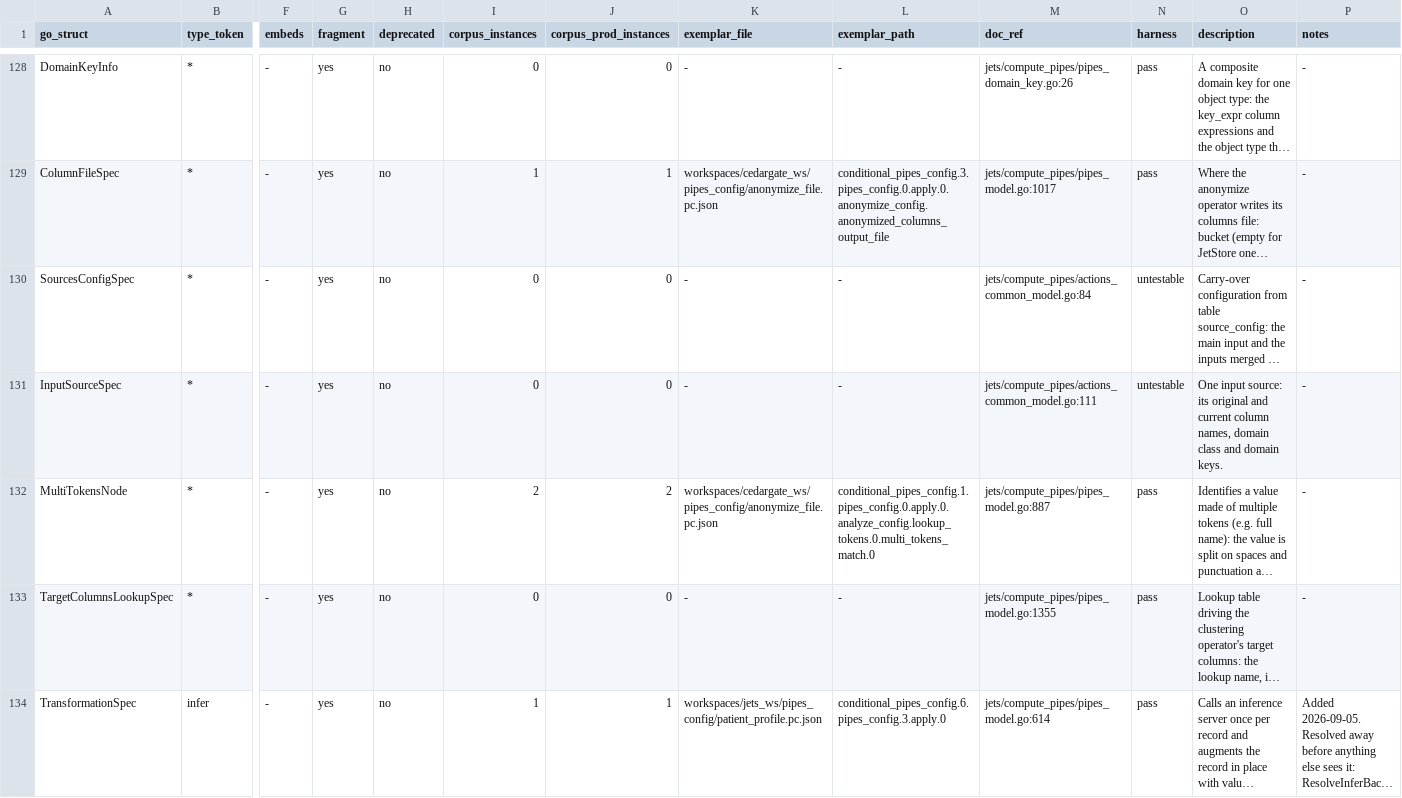
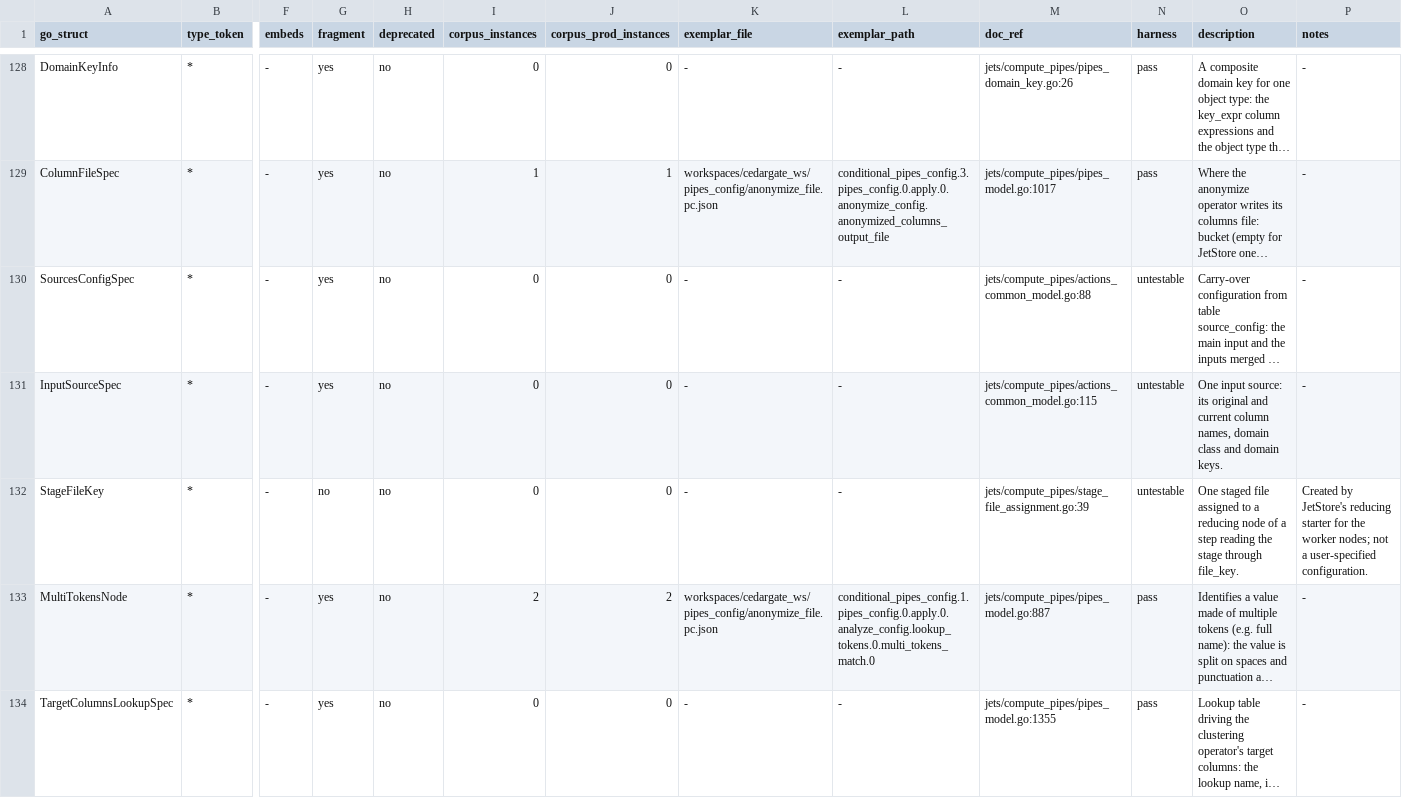
Before and after one commit to artisoft-io/jetstore, a CSV file: tools/cpipes_contract/matrix/types.csv, drawn as a sheet; only a part is shown, gaps mark what is left out; the shorter side is filled out with more unchanged rows; long unchanged cells end in …; rows hold the shown columns only; the diff names each change by its address in the sheet, - before the commit and + after, or states it on an @@ line.

```diff
--- a/tools/cpipes_contract/matrix/types.csv
+++ b/tools/cpipes_contract/matrix/types.csv
-M130 (doc_ref): jets/compute_pipes/actions_common_model.go:84
+M130 (doc_ref): jets/compute_pipes/actions_common_model.go:88
-M131 (doc_ref): jets/compute_pipes/actions_common_model.go:111
+M131 (doc_ref): jets/compute_pipes/actions_common_model.go:115
+row 132: StageFileKey | * | - | no | no | 0 | 0 | - | - | jets/compute_pipes/stage_file_assignment.go:39 | untestable | One staged file assigned to a reducing node of a step reading the stage through file_key. | Created by JetStore's reducing starter for the worker nodes; not a user-specified configuration.
```
Also changed, not shown: tools/cpipes_contract/matrix/fields.csv, 10 other files.
